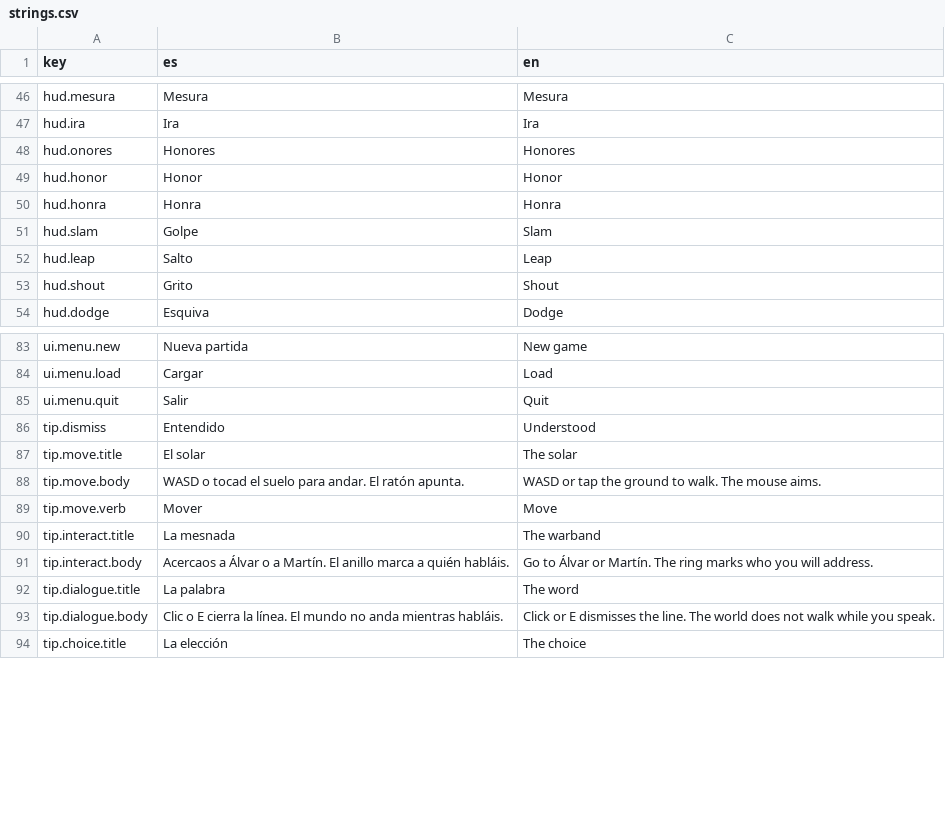
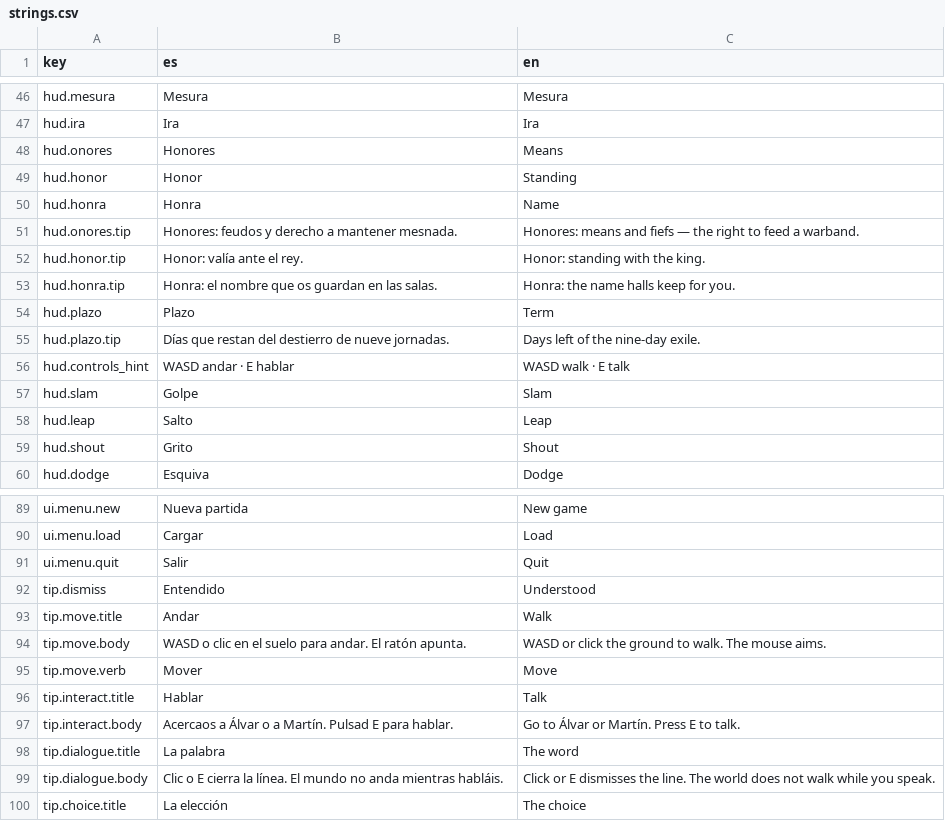
Before and after one commit to lqborges/mio-cid, a CSV file: content/locales/strings.csv, drawn as a sheet; only a part is shown, gaps mark what is left out.

```diff
--- a/content/locales/strings.csv
+++ b/content/locales/strings.csv
@@ -47,5 +47,11 @@ hud.mesura,Mesura,Mesura
 hud.ira,Ira,Ira
-hud.onores,Honores,Honores
-hud.honor,Honor,Honor
-hud.honra,Honra,Honra
+hud.onores,Honores,Means
+hud.honor,Honor,Standing
+hud.honra,Honra,Name
+hud.onores.tip,"Honores: feudos y derecho a mantener mesnada.","Honores: means and fiefs — the right to feed a warband."
+hud.honor.tip,"Honor: valía ante el rey.","Honor: standing with the king."
+hud.honra.tip,"Honra: el nombre que os guardan en las salas.","Honra: the name halls keep for you."
+hud.plazo,Plazo,Term
+hud.plazo.tip,"Días que restan del destierro de nueve jornadas.","Days left of the nine-day exile."
+hud.controls_hint,"WASD andar · E hablar","WASD walk · E talk"
 hud.slam,Golpe,Slam
@@ -86,7 +92,7 @@ ui.menu.quit,Salir,Quit
 tip.dismiss,Entendido,Understood
-tip.move.title,El solar,The solar
-tip.move.body,"WASD o tocad el suelo para andar. El ratón apunta.","WASD or tap the ground to walk. The mouse aims."
+tip.move.title,Andar,Walk
+tip.move.body,"WASD o clic en el suelo para andar. El ratón apunta.","WASD or click the ground to walk. The mouse aims."
 tip.move.verb,Mover,Move
-tip.interact.title,La mesnada,The warband
-tip.interact.body,"Acercaos a Álvar o a Martín. El anillo marca a quién habláis.","Go to Álvar or Martín. The ring marks who you will address."
+tip.interact.title,Hablar,Talk
+tip.interact.body,"Acercaos a Álvar o a Martín. Pulsad E para hablar.","Go to Álvar or Martín. Press E to talk."
 tip.dialogue.title,La palabra,The word
```
Also changed, not shown: 14 other files.
